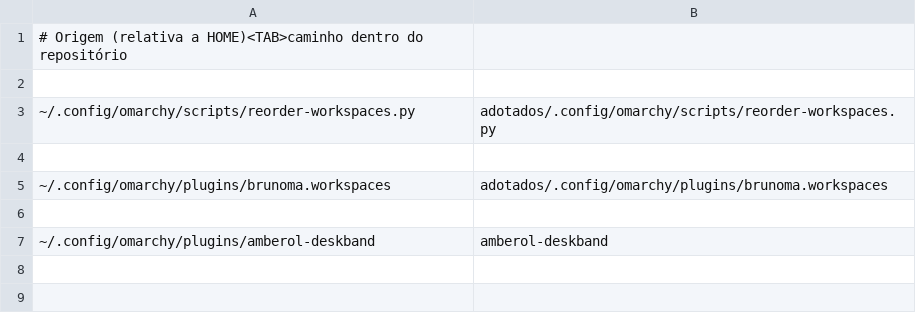
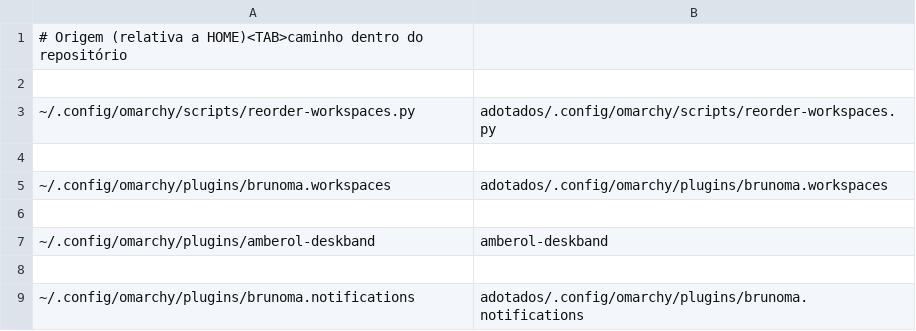
Before and after one commit to brunoces11/windoc, a TSV file: symlinks.tsv, drawn as a sheet.

```diff
--- a/symlinks.tsv
+++ b/symlinks.tsv
@@ -7 +7,3 @@
 ~/.config/omarchy/plugins/amberol-deskband	amberol-deskband
+
+~/.config/omarchy/plugins/brunoma.notifications	adotados/.config/omarchy/plugins/brunoma.notifications
```
Also changed, not shown: 11 other files.
